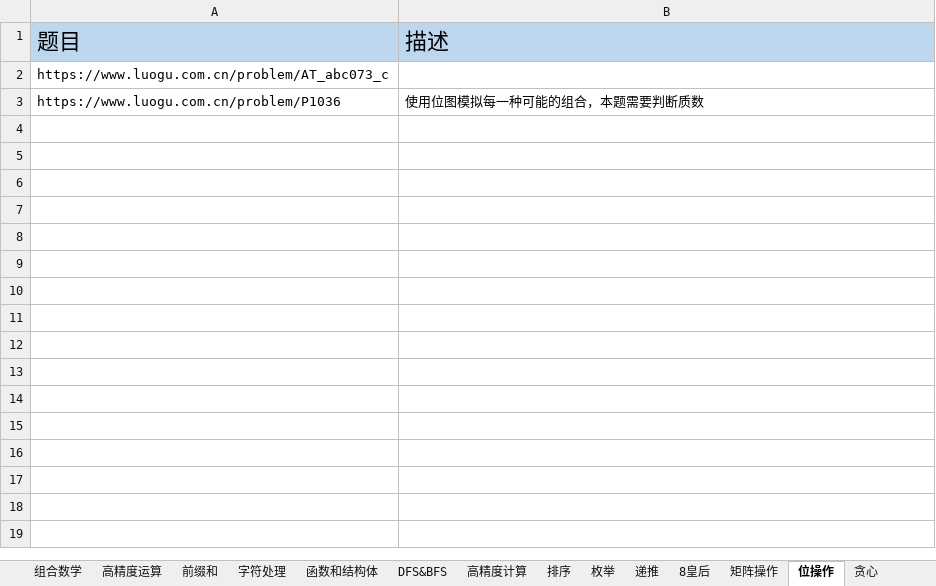
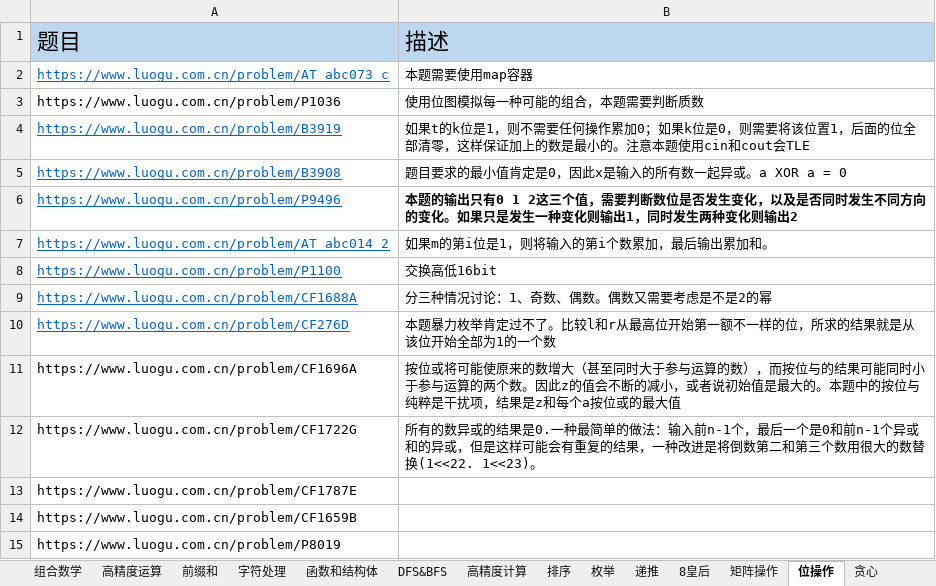
Before and after one commit to samuelzq/cpp_lesson, an Excel workbook: 题目汇总.xlsx, sheet 位操作, drawn as a sheet; values as stored, in another font and other column widths than the file's, no borders; the diff names each change by its address in the sheet, - before the commit and + after, or states it on an @@ line.

```diff
--- a/题目汇总.xlsx (sheet 位操作)
+++ b/题目汇总.xlsx (sheet 位操作)
@@ A2 underline: off → on, text colour: black → #0563C1 @@
-B2: (empty)
+B2: 本题需要使用map容器
+row 4: https://www.luogu.com.cn/problem/B3919 | 如果t的k位是1，则不需要任何操作累加0；如果k位是0，则需要将该位置1，后面的位全部清零，这样保证加上的数是最小的。注意本题使用cin和cout会TLE
+row 5: https://www.luogu.com.cn/problem/B3908 | 题目要求的最小值肯定是0，因此x是输入的所有数一起异或。a XOR a = 0
+row 6: https://www.luogu.com.cn/problem/P9496 | 本题的输出只有0 1 2这三个值，需要判断数位是否发生变化，以及是否同时发生不同方向的变化。如果只是发生一种变化则输出1，同时发生两种变化则输出2
+row 7: https://www.luogu.com.cn/problem/AT_abc014_2 | 如果m的第i位是1，则将输入的第i个数累加，最后输出累加和。
+row 8: https://www.luogu.com.cn/problem/P1100 | 交换高低16bit
+row 9: https://www.luogu.com.cn/problem/CF1688A | 分三种情况讨论：1、奇数、偶数。偶数又需要考虑是不是2的幂
+row 10: https://www.luogu.com.cn/problem/CF276D | 本题暴力枚举肯定过不了。比较l和r从最高位开始第一额不一样的位，所求的结果就是从该位开始全部为1的一个数
+row 11: https://www.luogu.com.cn/problem/CF1696A | 按位或将可能使原来的数增大（甚至同时大于参与运算的数），而按位与的结果可能同时小于参与运算的两个数。因此z的值会不断的减小，或者说初始值是最大的。本题中的按位与纯粹是干扰项，结果是z和每个a按位或的最大值
+row 12: https://www.luogu.com.cn/problem/CF1722G | 所有的数异或的结果是0.一种最简单的做法：输入前n-1个，最后一个是0和前n-1个异或和的异或，但是这样可能会有重复的结果，一种改进是将倒数第二和第三个数用很大的数替换(1<<22. 1<<23)。
+row 13: https://www.luogu.com.cn/problem/CF1787E
+row 14: https://www.luogu.com.cn/problem/CF1659B
+row 15: https://www.luogu.com.cn/problem/P8019
```
Also changed, not shown: sheet DFS&BFS, sheet 复杂循环练习, sheet 简单循环, sheet 字符处理, sheet 简单数组, sheet 位值和进制, 3 more sheets, 24 other files.
